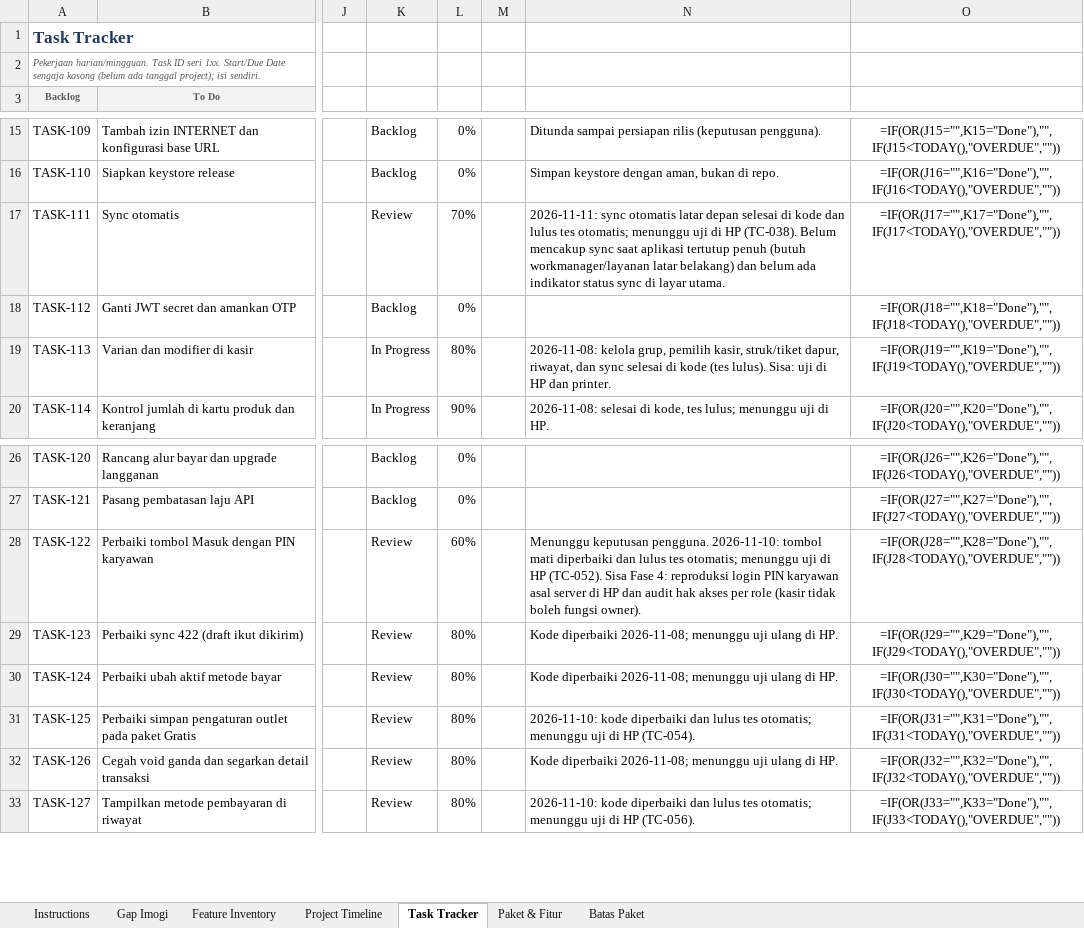
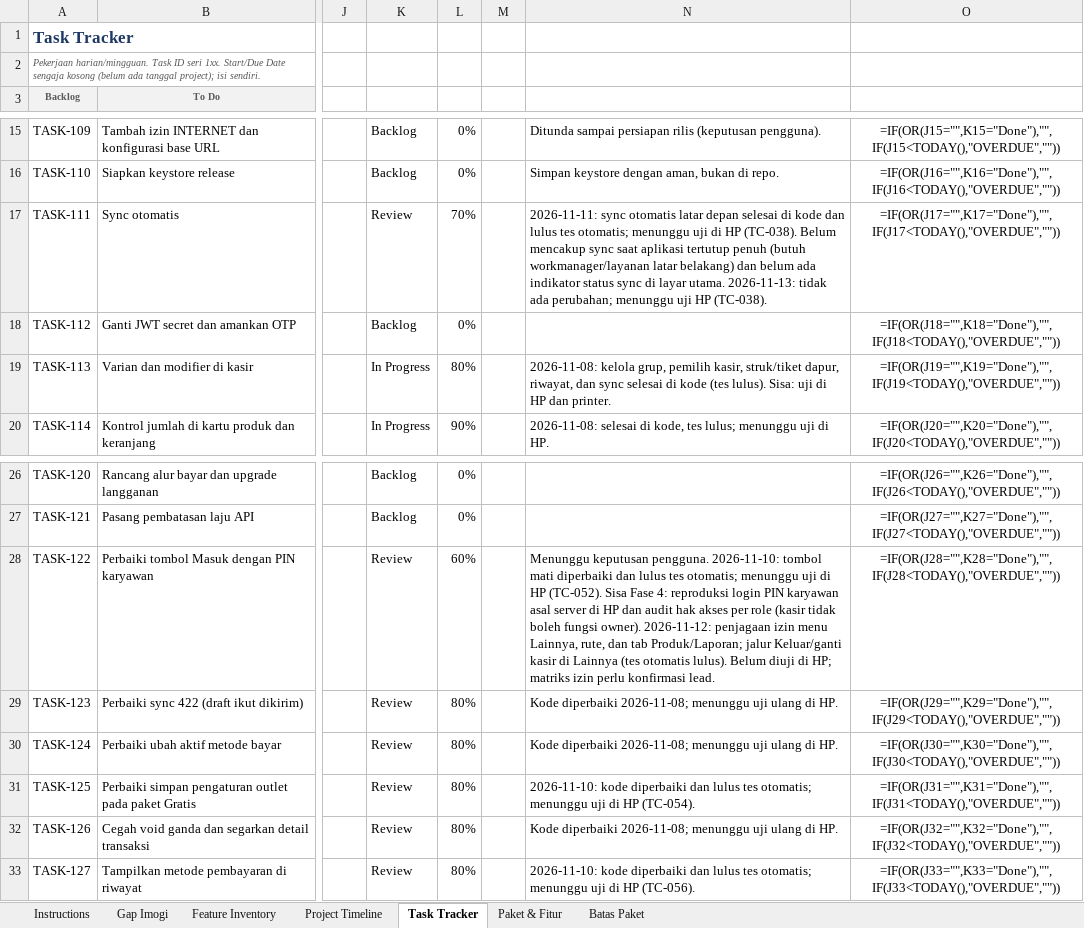
Before and after one commit to imogideveloper/Flutter-Mobile-POS, an Excel workbook: docs/dokumentasi-qa/POS Project Tracker.xlsx, sheet Task Tracker, drawn as a sheet; only a part is shown, gaps mark what is left out; values as stored, in another font and other column widths than the file's, no borders; formulas without a stored value are shown as written; conditional formats and table styles not drawn; the diff names each change by its address in the sheet, - before the commit and + after, or states it on an @@ line.

```diff
--- a/docs/dokumentasi-qa/POS Project Tracker.xlsx (sheet Task Tracker)
+++ b/docs/dokumentasi-qa/POS Project Tracker.xlsx (sheet Task Tracker)
-N17: …layar utama.
+N17: …layar utama. 2026-11-13: tidak ada perubahan; menunggu uji HP (TC-038).
-N28: …fungsi owner).
+N28: …fungsi owner). 2026-11-12: penjagaan izin menu Lainnya, rute, dan tab Produk/Laporan; jalur Keluar/ganti kasir di Lainnya (tes otomatis lulus). Belum diuji di HP; matriks izin perlu konfirmasi lead.
```
Also changed, not shown: sheet Feature Inventory, sheet Gap Imogi, sheet Paket & Fitur, sheet Instructions, docs/dokumentasi-qa/POS QA & Testing.xlsx, docs/dokumentasi-qa/POS UAT & Release.xlsx, 4 other files.
